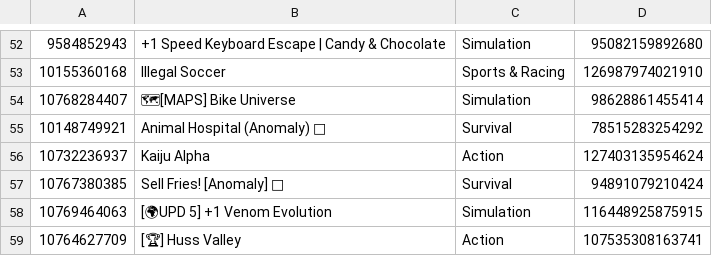
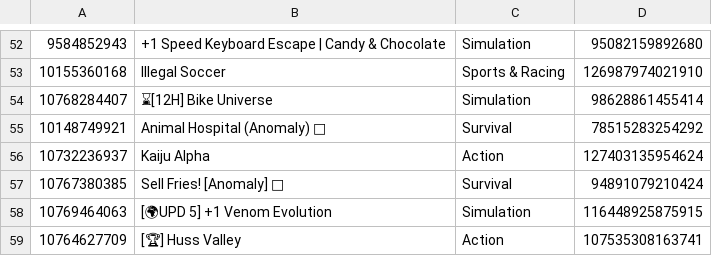
Before and after one commit to lbaker12022008-coder/playtimes, a CSV file: games.csv, drawn as a sheet; only a part is shown, gaps mark what is left out; the diff names each change by its address in the sheet, - before the commit and + after, or states it on an @@ line.

Commit message:
data 2026-11-21T03:16:10Z

```diff
--- a/games.csv
+++ b/games.csv
-B54: 🗺[MAPS] Bike Universe
+B54: ⌛[12H] Bike Universe
```
Also changed, not shown: 2 other files.
